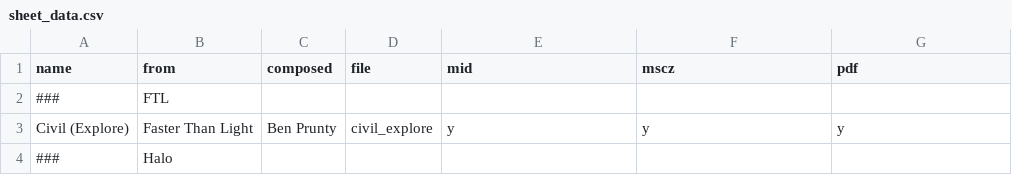
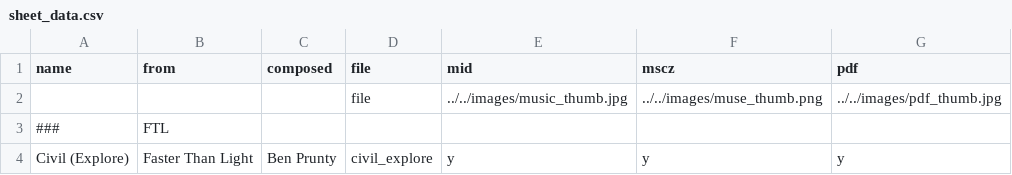
Before and after one commit to ericblam/ericblam.github.io, a CSV file: hobbies/sheetmusic/sheet_data.csv, drawn as a sheet; only a part is shown; the shorter side is filled out with more unchanged rows; the diff names each change by its address in the sheet, - before the commit and + after, or states it on an @@ line.

Commit message:
Update images in csv

```diff
--- a/hobbies/sheetmusic/sheet_data.csv
+++ b/hobbies/sheetmusic/sheet_data.csv
+row 2:  |  |  | file | ../../images/music_thumb.jpg | ../../images/muse_thumb.png | ../../images/pdf_thumb.jpg
```
